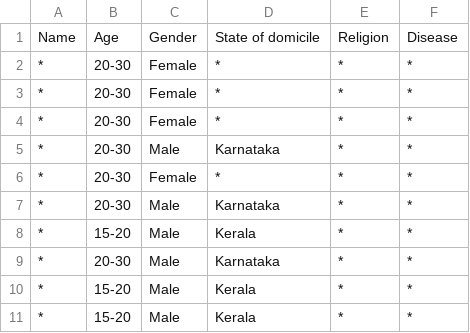
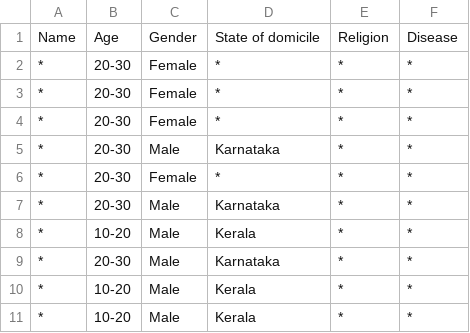
Before and after one commit to KristofferAandahl/imt4127, a CSV file: Assignment1/3anonymous.csv, drawn as a sheet; the diff names each change by its address in the sheet, - before the commit and + after, or states it on an @@ line.

```diff
--- a/Assignment1/3anonymous.csv
+++ b/Assignment1/3anonymous.csv
-B8: 15-20
+B8: 10-20
-B10:B11: 15-20
+B10:B11: 10-20
```
Also changed, not shown: Assignment1/2anonymous.csv, Assignment1/data.csv, 2 other files.
